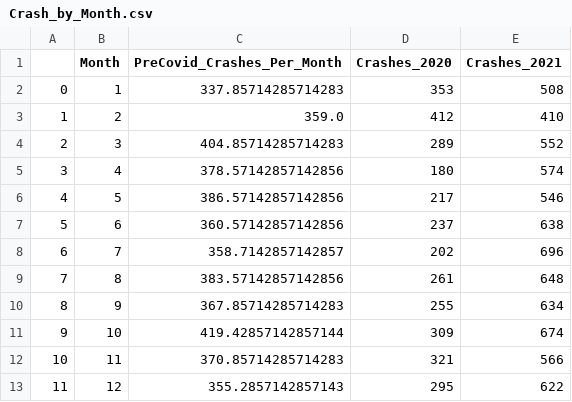
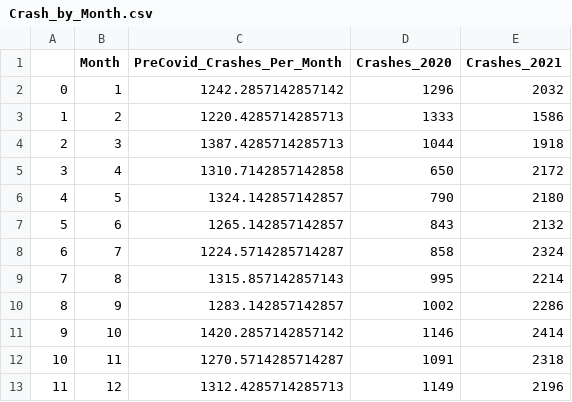
Before and after one commit to jcaraway-na/final_project_VEJ_S, a CSV file: ml_csv/Crash_by_Month.csv, drawn as a sheet.

```diff
--- a/ml_csv/Crash_by_Month.csv
+++ b/ml_csv/Crash_by_Month.csv
@@ -1,13 +1,13 @@
 ,Month,PreCovid_Crashes_Per_Month,Crashes_2020,Crashes_2021
-0,1,337.85714285714283,353,508
-1,2,359.0,412,410
-2,3,404.85714285714283,289,552
-3,4,378.57142857142856,180,574
-4,5,386.57142857142856,217,546
-5,6,360.57142857142856,237,638
-6,7,358.7142857142857,202,696
-7,8,383.57142857142856,261,648
-8,9,367.85714285714283,255,634
-9,10,419.42857142857144,309,674
-10,11,370.85714285714283,321,566
-11,12,355.2857142857143,295,622
+0,1,1242.2857142857142,1296,2032
+1,2,1220.4285714285713,1333,1586
+2,3,1387.4285714285713,1044,1918
+3,4,1310.7142857142858,650,2172
+4,5,1324.142857142857,790,2180
+5,6,1265.142857142857,843,2132
+6,7,1224.5714285714287,858,2324
+7,8,1315.857142857143,995,2214
+8,9,1283.142857142857,1002,2286
+9,10,1420.2857142857142,1146,2414
+10,11,1270.5714285714287,1091,2318
+11,12,1312.4285714285713,1149,2196
```
Also changed, not shown: ml_csv/Control_for_Pop.csv, ml_csv/Pedestrians_2020.csv, 5 other files.
